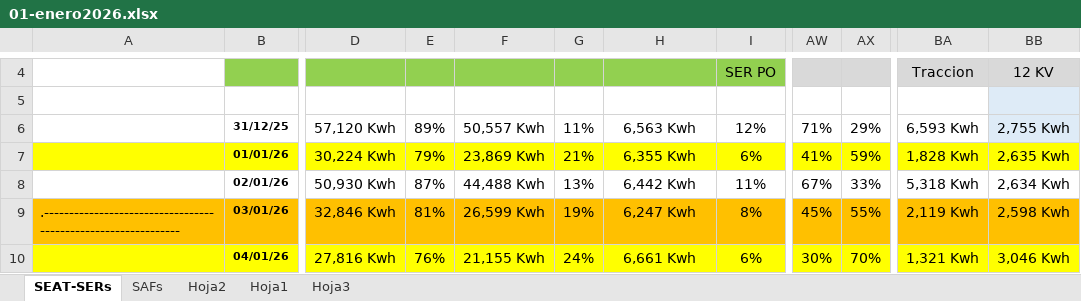
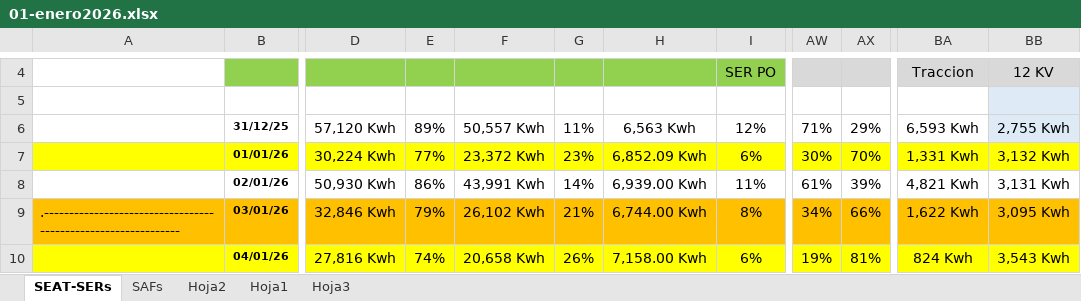
Before and after one commit to antoniorra1983-ops/Datos-Operacionales, an Excel workbook: data/seat/01-enero2026.xlsx, sheet SEAT-SERs, drawn as a sheet; only a part is shown, gaps mark what is left out; values as stored, in another font and other column widths than the file's, no borders; charts and pictures not drawn; the diff covers the shown part only; the diff names each change by its address in the sheet, - before the commit and + after, or states it on an @@ line.

```diff
--- a/data/seat/01-enero2026.xlsx (sheet SEAT-SERs)
+++ b/data/seat/01-enero2026.xlsx (sheet SEAT-SERs)
-E7: 79%
+E7: 77%
-F7: 23,869 Kwh
+F7: 23,372 Kwh
-G7: 21%
+G7: 23%
-H7: 6,355 Kwh
+H7: 6,852.09 Kwh
-AW7: 41%
+AW7: 30%
-AX7: 59%
+AX7: 70%
-BA7: 1,828 Kwh
+BA7: 1,331 Kwh
-BB7: 2,635 Kwh
+BB7: 3,132 Kwh
-E8: 87%
+E8: 86%
-F8: 44,488 Kwh
+F8: 43,991 Kwh
-G8: 13%
+G8: 14%
-H8: 6,442 Kwh
+H8: 6,939.00 Kwh
-AW8: 67%
+AW8: 61%
-AX8: 33%
+AX8: 39%
-BA8: 5,318 Kwh
+BA8: 4,821 Kwh
-BB8: 2,634 Kwh
+BB8: 3,131 Kwh
-E9: 81%
+E9: 79%
-F9: 26,599 Kwh
+F9: 26,102 Kwh
-G9: 19%
+G9: 21%
-H9: 6,247 Kwh
+H9: 6,744.00 Kwh
-AW9: 45%
+AW9: 34%
-AX9: 55%
+AX9: 66%
-BA9: 2,119 Kwh
+BA9: 1,622 Kwh
-BB9: 2,598 Kwh
+BB9: 3,095 Kwh
-E10: 76%
+E10: 74%
-F10: 21,155 Kwh
+F10: 20,658 Kwh
-G10: 24%
+G10: 26%
-H10: 6,661 Kwh
+H10: 7,158.00 Kwh
-AW10: 30%
+AW10: 19%
-AX10: 70%
+AX10: 81%
-BA10: 1,321 Kwh
+BA10: 824 Kwh
-BB10: 3,046 Kwh
+BB10: 3,543 Kwh
```
Also changed, not shown: 5 added rows, 5 removed rows and 186 edited cells elsewhere in this sheet, charts or pictures, data/seat/02-febrero2026.xlsx, data/seat/04-abril2026.xlsx, 4 other files.
